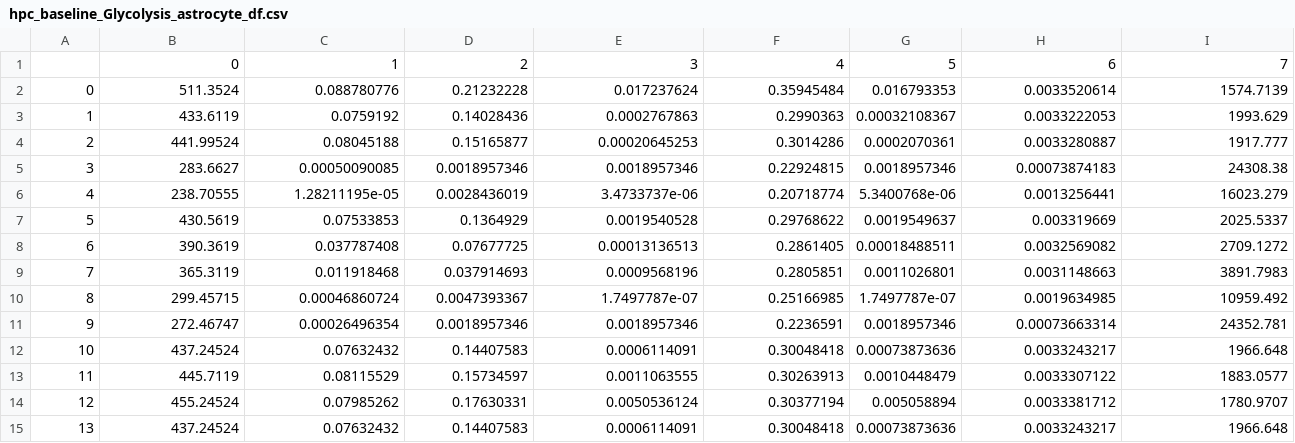
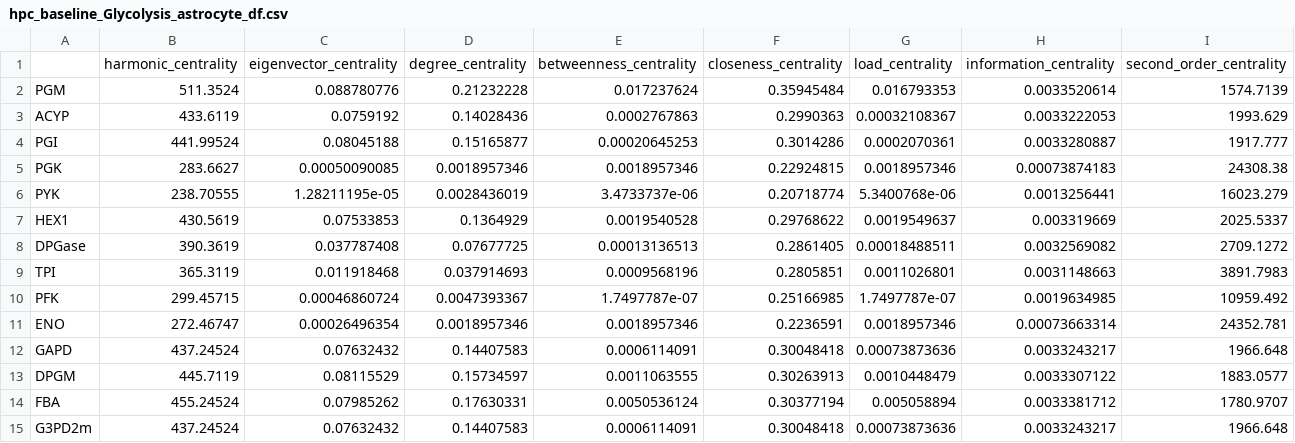
Before and after one commit to DeepenData/NAMU2021b_old, a CSV file: source/validation_of_HPC_results_and_creation_of_FC_and_delta_cents/hpc_baseline_Glycolysis_astrocyte_df.csv, drawn as a sheet; only a part is shown; removed rows and columns are numbered as before the commit, all else as after; rows hold the shown columns only; the diff names each change by its address in the sheet, - before the commit and + after, or states it on an @@ line.

Commit message:
hola

```diff
--- a/source/validation_of_HPC_results_and_creation_of_FC_and_delta_cents/hpc_baseline_Glycolysis_astrocyte_df.csv
+++ b/source/validation_of_HPC_results_and_creation_of_FC_and_delta_cents/hpc_baseline_Glycolysis_astrocyte_df.csv
-row 1:  | 0 | 1 | 2 | 3 | 4 | 5 | 6 | 7
+row 1:  | harmonic_centrality | eigenvector_centrality | degree_centrality | betweenness_centrality | closeness_centrality | load_centrality | information_centrality | second_order_centrality
-A2: 0
+A2: PGM
-A3: 1
+A3: ACYP
-A4: 2
+A4: PGI
-A5: 3
+A5: PGK
-A6: 4
+A6: PYK
-A7: 5
+A7: HEX1
-A8: 6
+A8: DPGase
-A9: 7
+A9: TPI
-A10: 8
+A10: PFK
-A11: 9
+A11: ENO
-A12: 10
+A12: GAPD
-A13: 11
+A13: DPGM
-A14: 12
+A14: FBA
-A15: 13
+A15: G3PD2m
```
